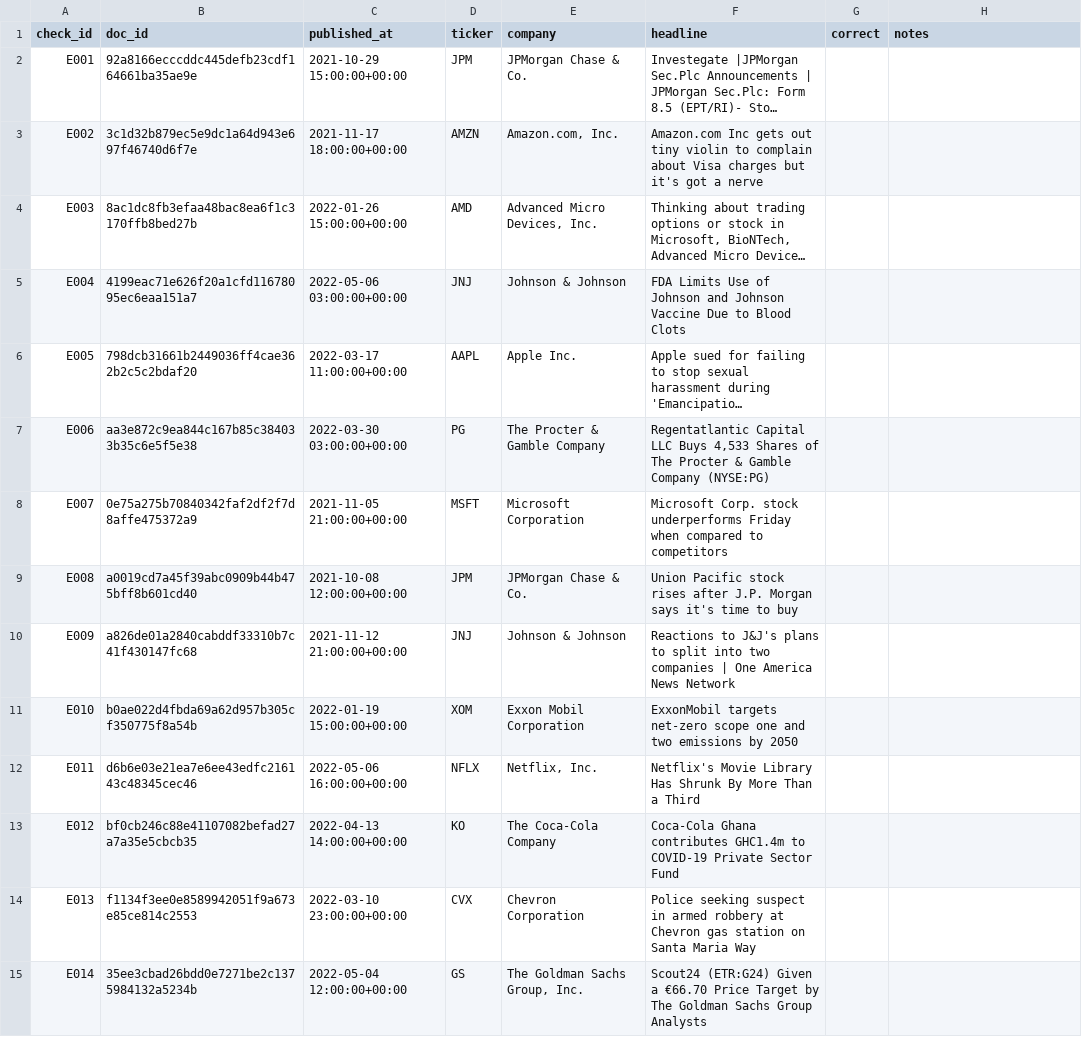
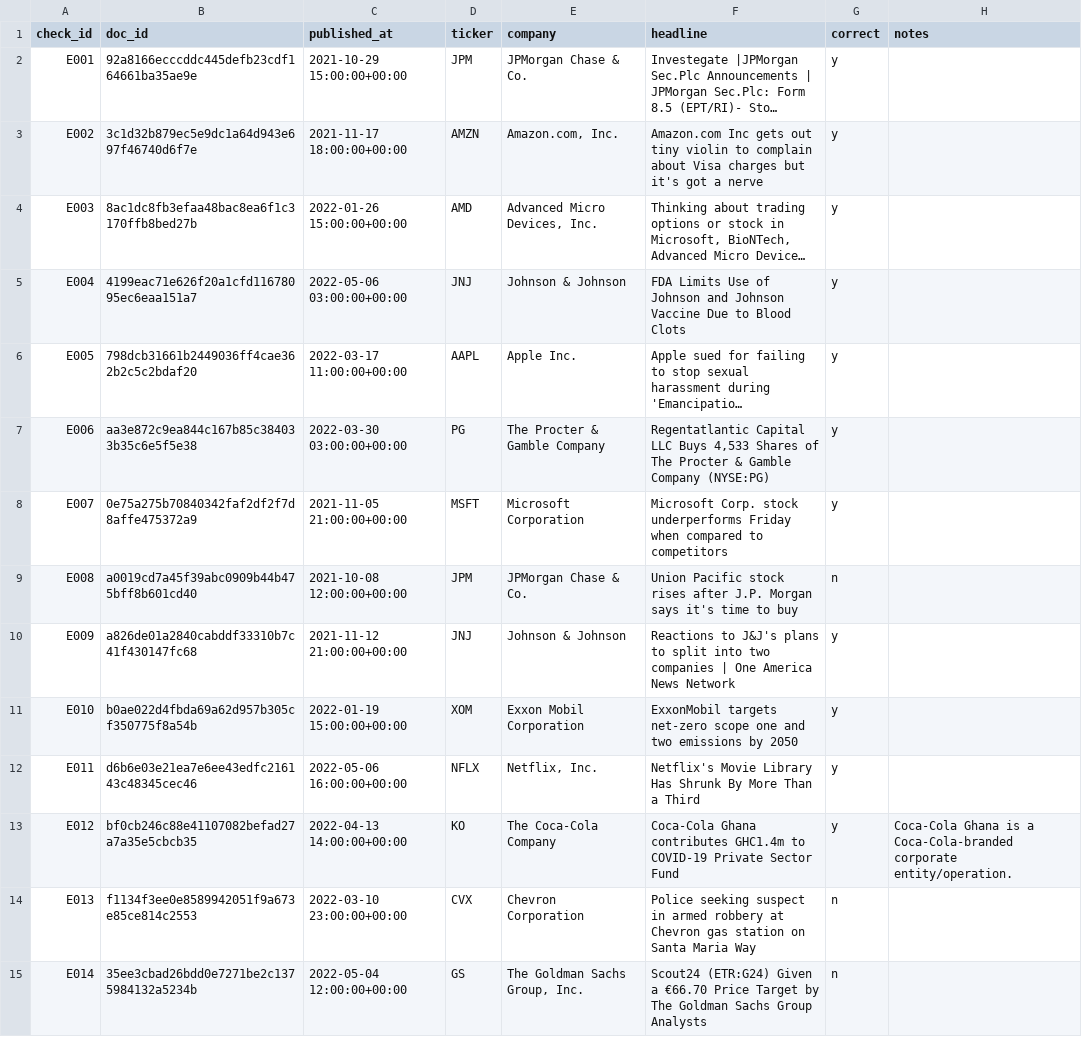
Before and after one commit to arnavgupta2004/iiit-dharwad-arnav-gupta-hackathon, a CSV file: data/gold/entity_check.csv, drawn as a sheet; only a part is shown; long unchanged cells end in …; the diff covers the shown part only; the diff names each change by its address in the sheet, - before the commit and + after, or states it on an @@ line.

Commit message:
data(gold): add Arnav's gold labels (300 items) and entity-link check marks (100 links)

```diff
--- a/data/gold/entity_check.csv
+++ b/data/gold/entity_check.csv
-G2:G8 (correct): (empty)
+G2:G8 (correct): y
-G9 (correct): (empty)
+G9 (correct): n
-G10:G13 (correct): (empty)
+G10:G13 (correct): y
-H13 (notes): (empty)
+H13 (notes): Coca-Cola Ghana is a Coca-Cola-branded corporate entity/operation.
-G14:G15 (correct): (empty)
+G14:G15 (correct): n
```
Also changed, not shown: 96 edited cells elsewhere in this file, 1 other file.
